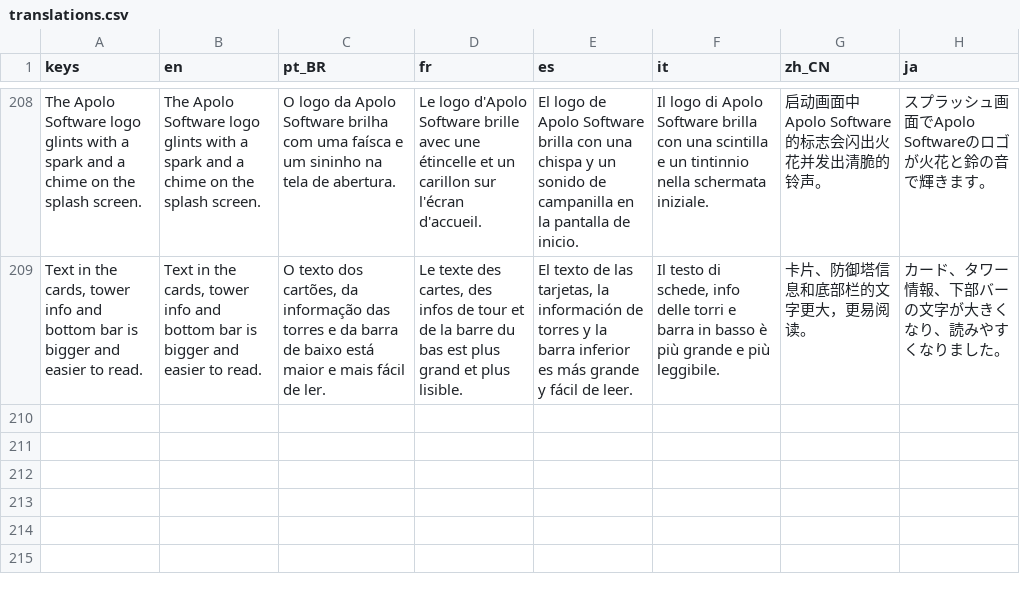
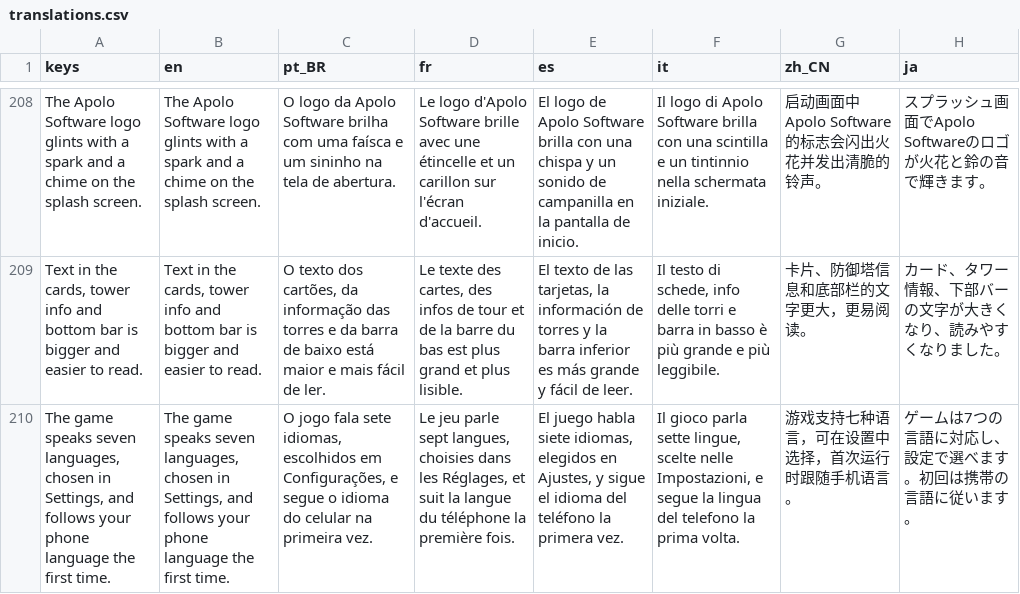
Before and after one commit to MarcelGFranca/body-defense, a CSV file: localization/translations.csv, drawn as a sheet; only a part is shown, gaps mark what is left out; the diff names each change by its address in the sheet, - before the commit and + after, or states it on an @@ line.

```diff
--- a/localization/translations.csv
+++ b/localization/translations.csv
+row 210: The game speaks seven languages, chosen in Settings, and follows your phone language the first time. | The game speaks seven languages, chosen in Settings, and follows your phone language the first time. | O jogo fala sete idiomas, escolhidos em Configurações, e segue o idioma do celular na primeira vez. | Le jeu parle sept langues, choisies dans les Réglages, et suit la langue du téléphone la première fois. | El juego habla siete idiomas, elegidos en Ajustes, y sigue el idioma del teléfono la primera vez. | Il gioco parla sette lingue, scelte nelle Impostazioni, e segue la lingua del telefono la prima volta. | 游戏支持七种语言，可在设置中选择，首次运行时跟随手机语言。 | ゲームは7つの言語に対応し、設定で選べます。初回は携帯の言語に従います。
```
Also changed, not shown: 5 other files.
